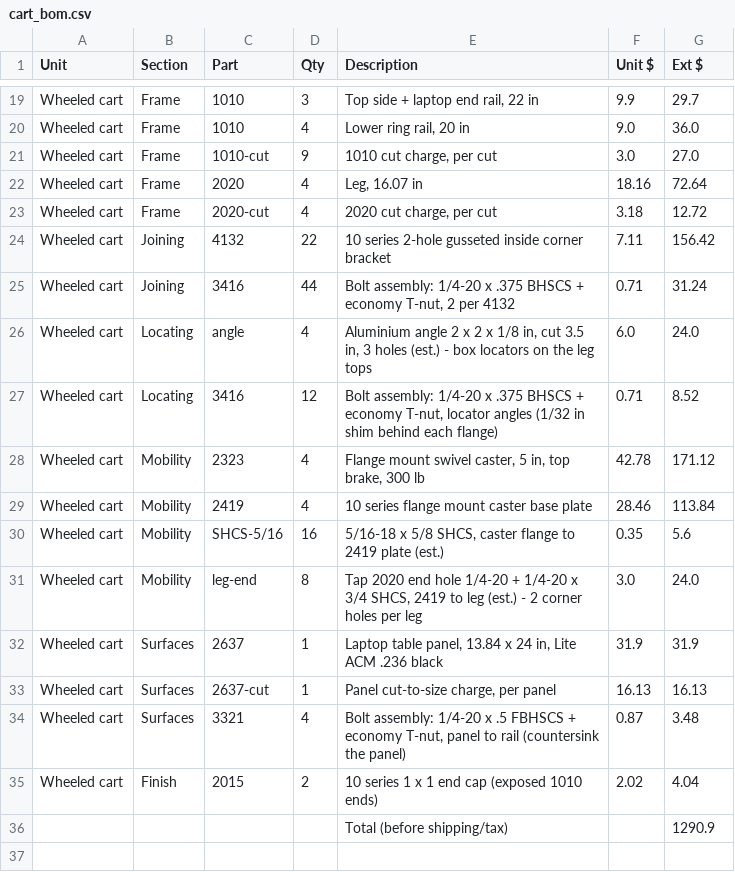
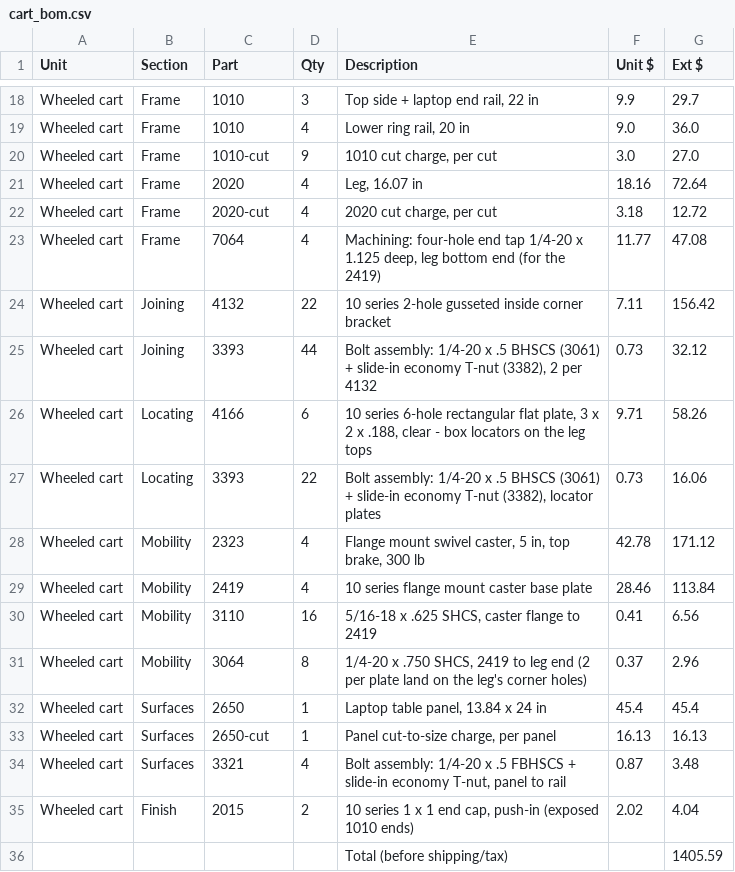
Before and after one commit to drhalftone/LAUFUYUGantrySystem, a CSV file: cad/cart_bom.csv, drawn as a sheet; only a part is shown, gaps mark what is left out; the diff covers the shown part only.

```diff
--- a/cad/cart_bom.csv
+++ b/cad/cart_bom.csv
@@ -23,14 +22,15 @@ Wheeled cart,Frame,2020,4,"Leg, 16.07 in",18.16,72.64
 Wheeled cart,Frame,2020-cut,4,"2020 cut charge, per cut",3.18,12.72
+Wheeled cart,Frame,7064,4,"Machining: four-hole end tap 1/4-20 x 1.125 deep, leg bottom end (for the 2419)",11.77,47.08
 Wheeled cart,Joining,4132,22,10 series 2-hole gusseted inside corner bracket,7.11,156.42
-Wheeled cart,Joining,3416,44,"Bolt assembly: 1/4-20 x .375 BHSCS + economy T-nut, 2 per 4132",0.71,31.24
-Wheeled cart,Locating,angle,4,"Aluminium angle 2 x 2 x 1/8 in, cut 3.5 in, 3 holes (est.) - box locators on the leg tops",6.0,24.0
-Wheeled cart,Locating,3416,12,"Bolt assembly: 1/4-20 x .375 BHSCS + economy T-nut, locator angles (1/32 in shim behind each flange)",0.71,8.52
+Wheeled cart,Joining,3393,44,"Bolt assembly: 1/4-20 x .5 BHSCS (3061) + slide-in economy T-nut (3382), 2 per 4132",0.73,32.12
+Wheeled cart,Locating,4166,6,"10 series 6-hole rectangular flat plate, 3 x 2 x .188, clear - box locators on the leg tops",9.71,58.26
+Wheeled cart,Locating,3393,22,"Bolt assembly: 1/4-20 x .5 BHSCS (3061) + slide-in economy T-nut (3382), locator plates",0.73,16.06
 Wheeled cart,Mobility,2323,4,"Flange mount swivel caster, 5 in, top brake, 300 lb",42.78,171.12
 Wheeled cart,Mobility,2419,4,10 series flange mount caster base plate,28.46,113.84
-Wheeled cart,Mobility,SHCS-5/16,16,"5/16-18 x 5/8 SHCS, caster flange to 2419 plate (est.)",0.35,5.6
-Wheeled cart,Mobility,leg-end,8,"Tap 2020 end hole 1/4-20 + 1/4-20 x 3/4 SHCS, 2419 to leg (est.) - 2 corner holes per leg",3.0,24.0
-Wheeled cart,Surfaces,2637,1,"Laptop table panel, 13.84 x 24 in, Lite ACM .236 black",31.9,31.9
-Wheeled cart,Surfaces,2637-cut,1,"Panel cut-to-size charge, per panel",16.13,16.13
-Wheeled cart,Surfaces,3321,4,"Bolt assembly: 1/4-20 x .5 FBHSCS + economy T-nut, panel to rail (countersink the panel)",0.87,3.48
-Wheeled cart,Finish,2015,2,10 series 1 x 1 end cap (exposed 1010 ends),2.02,4.04
-,,,,Total (before shipping/tax),,1290.9
+Wheeled cart,Mobility,3110,16,"5/16-18 x .625 SHCS, caster flange to 2419",0.41,6.56
+Wheeled cart,Mobility,3064,8,"1/4-20 x .750 SHCS, 2419 to leg end (2 per plate land on the leg's corner holes)",0.37,2.96
+Wheeled cart,Surfaces,2650,1,"Laptop table panel, 13.84 x 24 in",45.4,45.4
+Wheeled cart,Surfaces,2650-cut,1,"Panel cut-to-size charge, per panel",16.13,16.13
+Wheeled cart,Surfaces,3321,4,"Bolt assembly: 1/4-20 x .5 FBHSCS + slide-in economy T-nut, panel to rail",0.87,3.48
+Wheeled cart,Finish,2015,2,"10 series 1 x 1 end cap, push-in (exposed 1010 ends)",2.02,4.04
+,,,,Total (before shipping/tax),,1405.59
```
Also changed, not shown: 1 added row, 2 removed rows and 11 edited cells elsewhere in this file, 5 other files.
